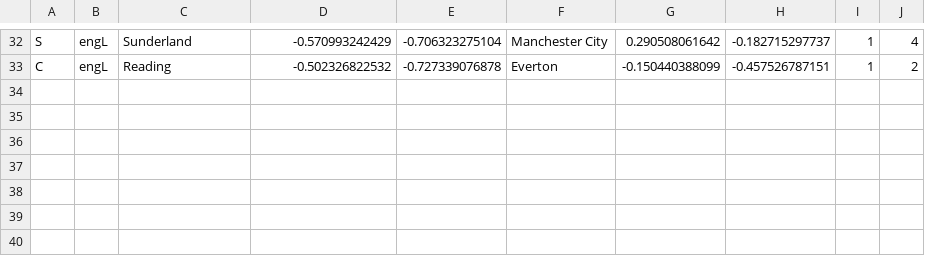
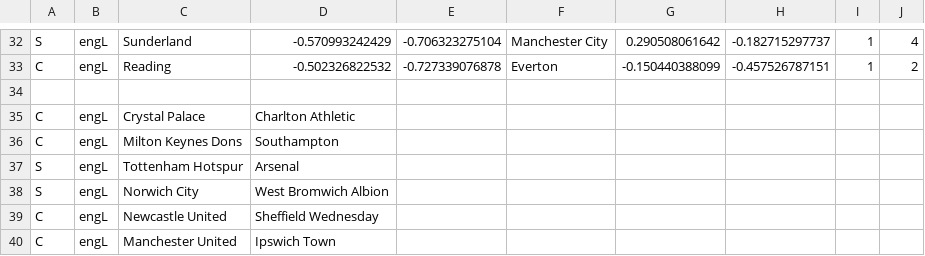
Before and after one commit to ronfe/footshow, a CSV file: 1516results/cups.csv, drawn as a sheet; only a part is shown, gaps mark what is left out.

```diff
--- a/1516results/cups.csv
+++ b/1516results/cups.csv
@@ -33 +33,8 @@ S,engL,Sunderland,-0.570993242429,-0.706323275104,Manchester City,0.290508061642
 C,engL,Reading,-0.502326822532,-0.727339076878,Everton,-0.150440388099,-0.457526787151,1,2
+
+C,engL,Crystal Palace,Charlton Athletic
+C,engL,Milton Keynes Dons,Southampton
+S,engL,Tottenham Hotspur,Arsenal
+S,engL,Norwich City,West Bromwich Albion
+C,engL,Newcastle United,Sheffield Wednesday
+C,engL,Manchester United,Ipswich Town
```
Also changed, not shown: 1 other file.
